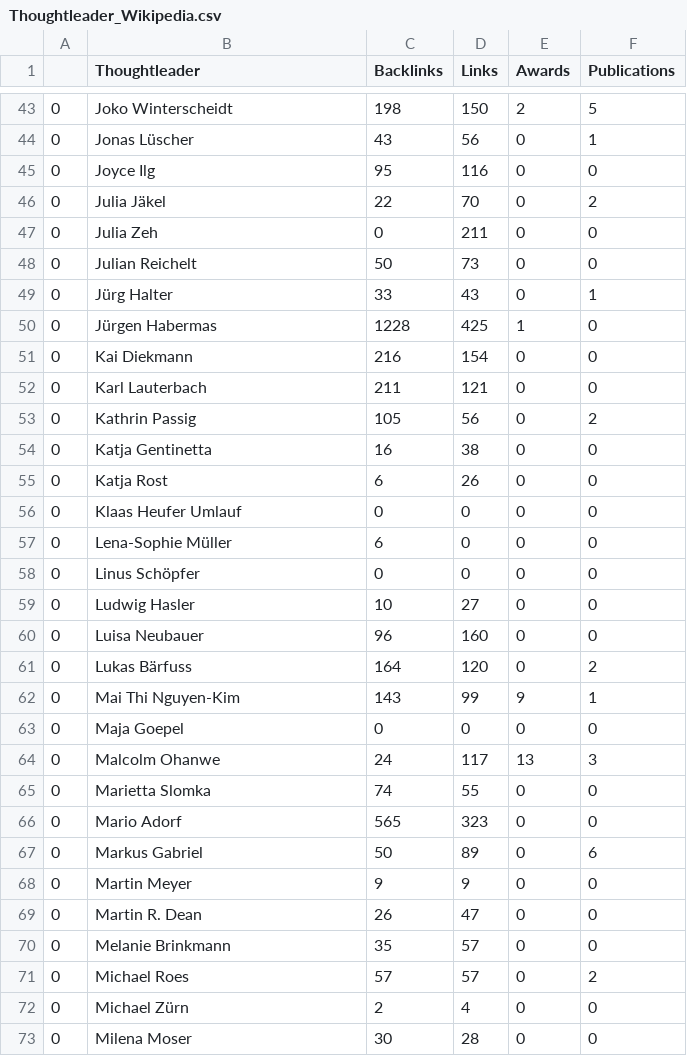
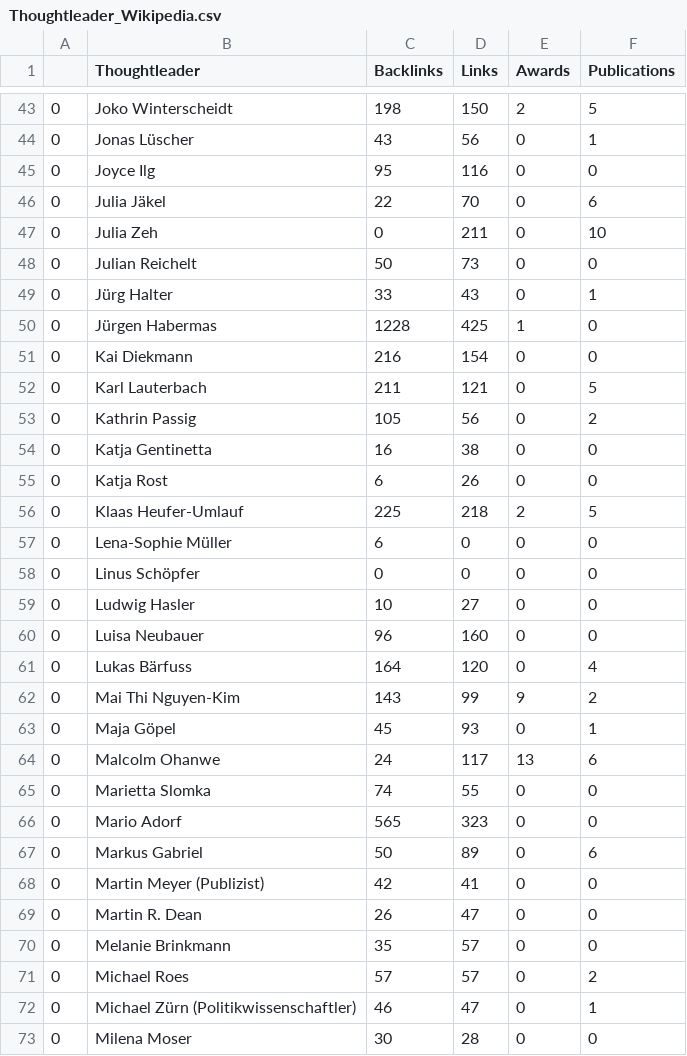
Before and after one commit to icknOrg/COINS_SwissThoughtleaders, a CSV file: Thoughtleader_Wikipedia.csv, drawn as a sheet; only a part is shown, gaps mark what is left out; the diff covers the shown part only.

Commit message:
Fixed Code and manually added publications of Klaas

```diff
--- a/Thoughtleader_Wikipedia.csv
+++ b/Thoughtleader_Wikipedia.csv
@@ -45,4 +45,4 @@
 0,Joyce Ilg,95,116,0,0
-0,Julia Jäkel,22,70,0,2
-0,Julia Zeh,0,211,0,0
+0,Julia Jäkel,22,70,0,6
+0,Julia Zeh,0,211,0,10
 0,Julian Reichelt,50,73,0,0
@@ -51,3 +51,3 @@
 0,Kai Diekmann,216,154,0,0
-0,Karl Lauterbach,211,121,0,0
+0,Karl Lauterbach,211,121,0,5
 0,Kathrin Passig,105,56,0,2
@@ -55,3 +55,3 @@
 0,Katja Rost,6,26,0,0
-0,Klaas Heufer Umlauf,0,0,0,0
+0,Klaas Heufer-Umlauf,225,218,2,5
 0,Lena-Sophie Müller,6,0,0,0
@@ -60,6 +60,6 @@
 0,Luisa Neubauer,96,160,0,0
-0,Lukas Bärfuss,164,120,0,2
-0,Mai Thi Nguyen-Kim,143,99,9,1
-0,Maja Goepel,0,0,0,0
-0,Malcolm Ohanwe,24,117,13,3
+0,Lukas Bärfuss,164,120,0,4
+0,Mai Thi Nguyen-Kim,143,99,9,2
+0,Maja Göpel,45,93,0,1
+0,Malcolm Ohanwe,24,117,13,6
 0,Marietta Slomka,74,55,0,0
@@ -67,3 +67,3 @@
 0,Markus Gabriel,50,89,0,6
-0,Martin Meyer,9,9,0,0
+0,Martin Meyer (Publizist),42,41,0,0
 0,Martin R. Dean,26,47,0,0
@@ -71,3 +71,3 @@
 0,Michael Roes,57,57,0,2
-0,Michael Zürn,2,4,0,0
+0,Michael Zürn (Politikwissenschaftler),46,47,0,1
 0,Milena Moser,30,28,0,0
```
Also changed, not shown: 4 added rows, 4 removed rows and 37 edited cells elsewhere in this file, 1 other file.
